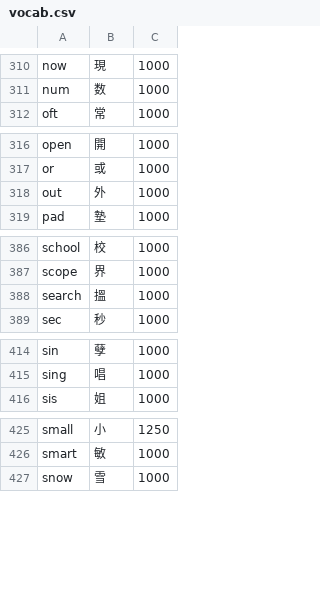
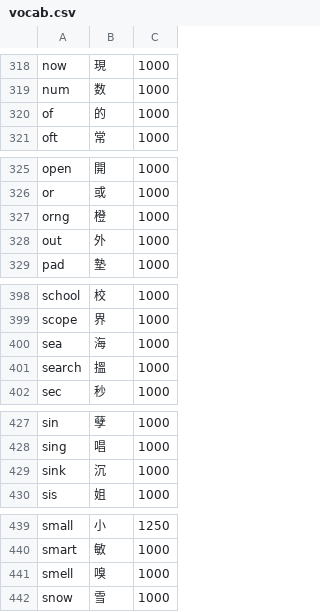
Before and after one commit to bclark27/SylSpeak, a CSV file: vocab.csv, drawn as a sheet; only a part is shown, gaps mark what is left out; the diff covers the shown part only; the diff names each change by its address in the sheet, - before the commit and + after, or states it on an @@ line.

```diff
--- a/vocab.csv
+++ b/vocab.csv
+row 320: of | 的 | 1000
+row 327: orng | 橙 | 1000
+row 400: sea | 海 | 1000
+row 429: sink | 沉 | 1000
+row 441: smell | 嗅 | 1000
```
Also changed, not shown: 15 added rows, 2 removed rows and 1 edited cell elsewhere in this file.
